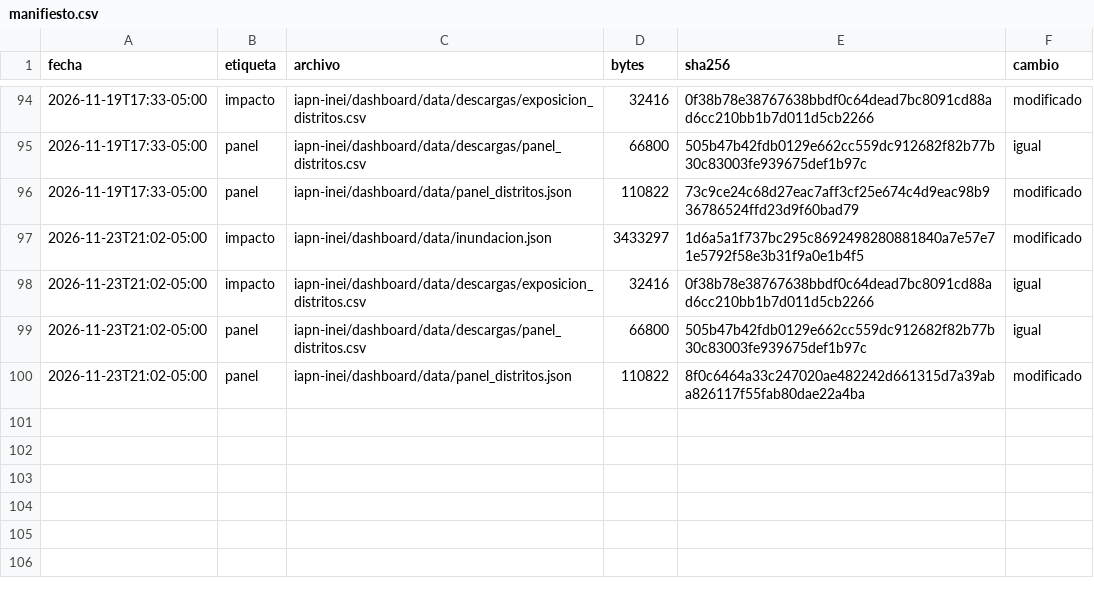
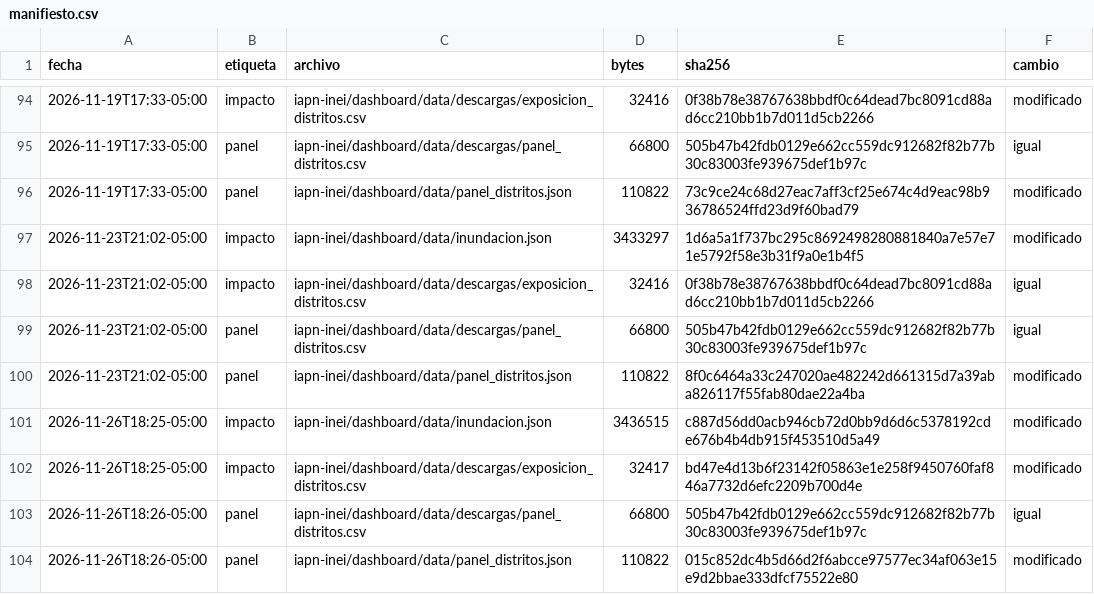
Before and after one commit to MarciaShapiama/iapn-inei, a CSV file: data/versiones/manifiesto.csv, drawn as a sheet; only a part is shown, gaps mark what is left out.

```diff
--- a/data/versiones/manifiesto.csv
+++ b/data/versiones/manifiesto.csv
@@ -100 +100,5 @@ fecha,etiqueta,archivo,bytes,sha256,cambio
 2026-11-23T21:02-05:00,panel,iapn-inei/dashboard/data/panel_distritos.json,110822,8f0c6464a33c247020ae482242d661315d7a39aba826117f55fab80dae22a4ba,modificado
+2026-11-26T18:25-05:00,impacto,iapn-inei/dashboard/data/inundacion.json,3436515,c887d56dd0acb946cb72d0bb9d6d6c5378192cde676b4b4db915f453510d5a49,modificado
+2026-11-26T18:25-05:00,impacto,iapn-inei/dashboard/data/descargas/exposicion_distritos.csv,32417,bd47e4d13b6f23142f05863e1e258f9450760faf846a7732d6efc2209b700d4e,modificado
+2026-11-26T18:26-05:00,panel,iapn-inei/dashboard/data/descargas/panel_distritos.csv,66800,505b47b42fdb0129e662cc559dc912682f82b77b30c83003fe939675def1b97c,igual
+2026-11-26T18:26-05:00,panel,iapn-inei/dashboard/data/panel_distritos.json,110822,015c852dc4b5d66d2f6abcce97577ec34af063e15e9d2bbae333dfcf75522e80,modificado
```
Also changed, not shown: dashboard/data/descargas/exposicion_distritos.csv, 10 other files.
